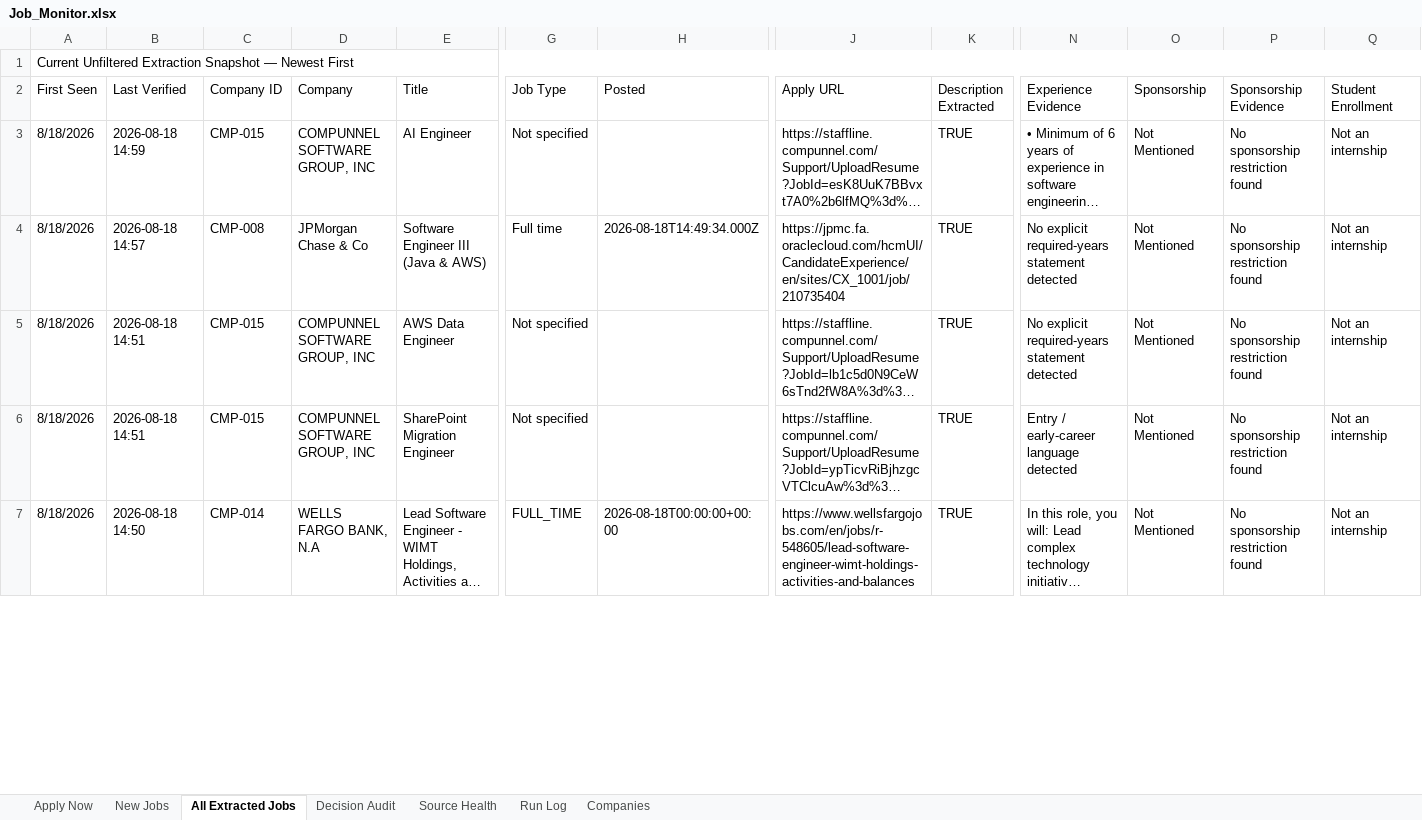
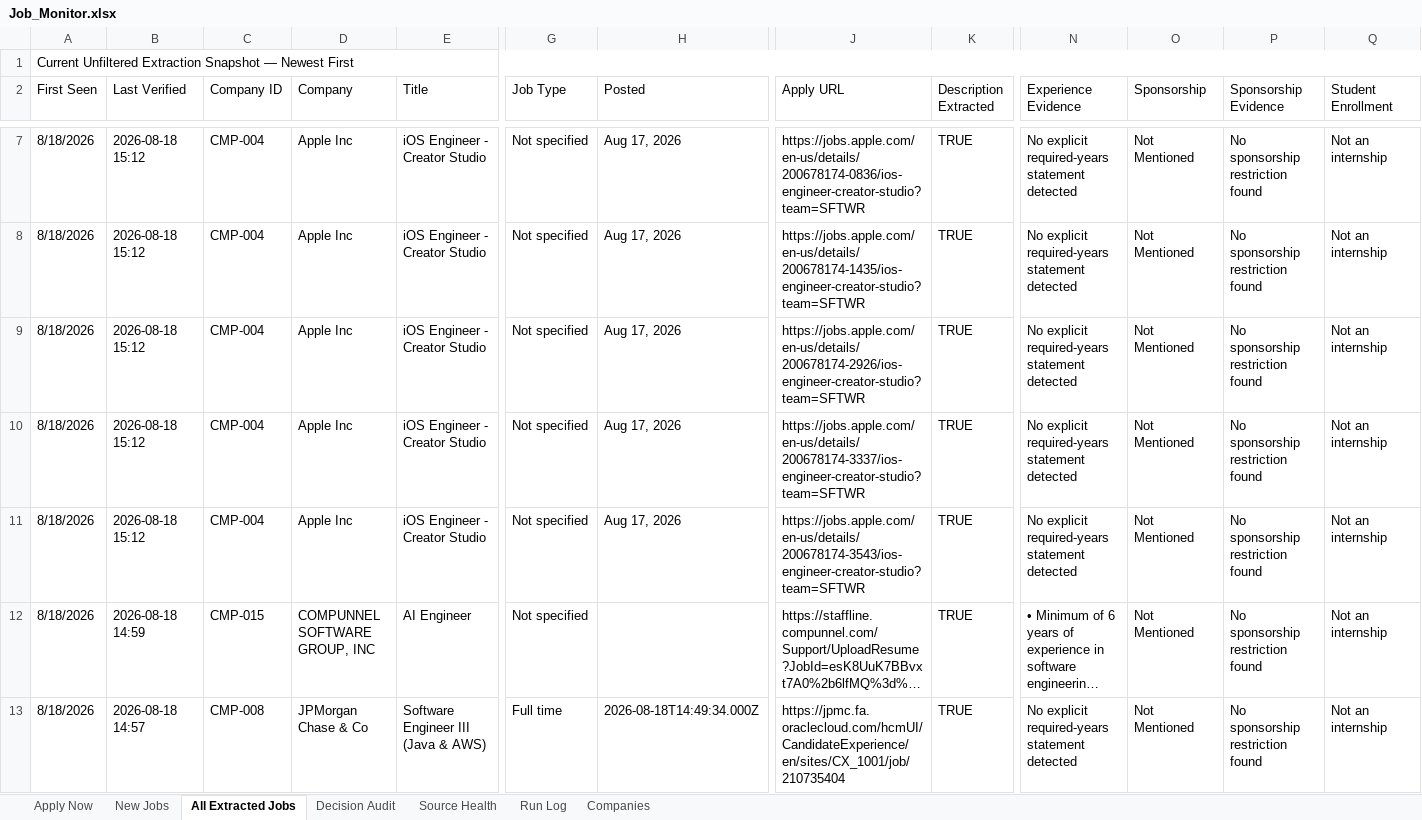
Before and after one commit to taran-dev4u/career-job-monitor, an Excel workbook: outputs/job-monitor/Job_Monitor.xlsx, sheet All Extracted Jobs, drawn as a sheet; only a part is shown, gaps mark what is left out; the shorter side is filled out with more unchanged rows; long unchanged cells end in …; values as stored, in another font and other column widths than the file's, no cell formats; table styles not drawn; rows hold the shown columns only; the diff covers the shown part only; the diff names each change by its address in the sheet, - before the commit and + after, or states it on an @@ line.

```diff
--- a/outputs/job-monitor/Job_Monitor.xlsx (sheet All Extracted Jobs)
+++ b/outputs/job-monitor/Job_Monitor.xlsx (sheet All Extracted Jobs)
+row 7: 8/18/2026 | 2026-08-18 15:12 | CMP-004 | Apple Inc | iOS Engineer - Creator Studio | Not specified | Aug 17, 2026 | https://jobs.apple.com/en-us/details/200678174-0836/ios-engineer-creator-studio?team=SFTWR | TRUE | No explicit required-years statement detected | Not Mentioned | No sponsorship restriction found | Not an internship
+row 8: 8/18/2026 | 2026-08-18 15:12 | CMP-004 | Apple Inc | iOS Engineer - Creator Studio | Not specified | Aug 17, 2026 | https://jobs.apple.com/en-us/details/200678174-1435/ios-engineer-creator-studio?team=SFTWR | TRUE | No explicit required-years statement detected | Not Mentioned | No sponsorship restriction found | Not an internship
+row 9: 8/18/2026 | 2026-08-18 15:12 | CMP-004 | Apple Inc | iOS Engineer - Creator Studio | Not specified | Aug 17, 2026 | https://jobs.apple.com/en-us/details/200678174-2926/ios-engineer-creator-studio?team=SFTWR | TRUE | No explicit required-years statement detected | Not Mentioned | No sponsorship restriction found | Not an internship
+row 10: 8/18/2026 | 2026-08-18 15:12 | CMP-004 | Apple Inc | iOS Engineer - Creator Studio | Not specified | Aug 17, 2026 | https://jobs.apple.com/en-us/details/200678174-3337/ios-engineer-creator-studio?team=SFTWR | TRUE | No explicit required-years statement detected | Not Mentioned | No sponsorship restriction found | Not an internship
+row 11: 8/18/2026 | 2026-08-18 15:12 | CMP-004 | Apple Inc | iOS Engineer - Creator Studio | Not specified | Aug 17, 2026 | https://jobs.apple.com/en-us/details/200678174-3543/ios-engineer-creator-studio?team=SFTWR | TRUE | No explicit required-years statement detected | Not Mentioned | No sponsorship restriction found | Not an internship
```
Also changed, not shown: 5 added rows, 10 removed rows and 16 edited cells elsewhere in this sheet, sheet Apply Now, sheet Decision Audit, sheet New Jobs, sheet Source Health, sheet Run Log, cell formats, 9 other files.
